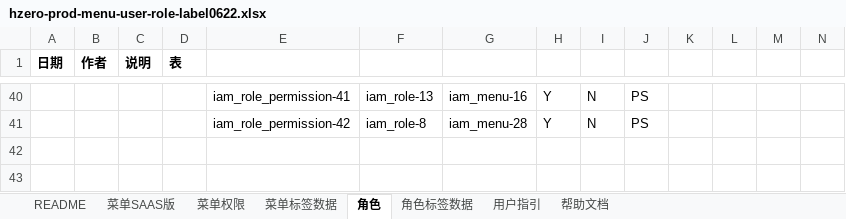
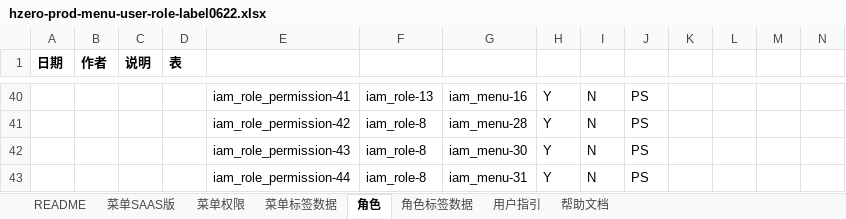
Before and after one commit to open-hand/prod-repo-service, an Excel workbook: src/main/resources/script/db/init-data/hrds_prod_repo/hzero_platform/hzero-prod-menu-user-role-label0622.xlsx, sheet 角色, drawn as a sheet; only a part is shown, gaps mark what is left out; values as stored, in another font and other column widths than the file's, no borders; rows hold the shown columns only; the diff names each change by its address in the sheet, - before the commit and + after, or states it on an @@ line.

```diff
--- a/src/main/resources/script/db/init-data/hrds_prod_repo/hzero_platform/hzero-prod-menu-user-role-label0622.xlsx (sheet 角色)
+++ b/src/main/resources/script/db/init-data/hrds_prod_repo/hzero_platform/hzero-prod-menu-user-role-label0622.xlsx (sheet 角色)
+row 42:  |  |  |  | iam_role_permission-43 | iam_role-8 | iam_menu-30 | Y | N | PS
+row 43:  |  |  |  | iam_role_permission-44 | iam_role-8 | iam_menu-31 | Y | N | PS
```
Also changed, not shown: sheet 菜单SAAS版, sheet 菜单权限.
